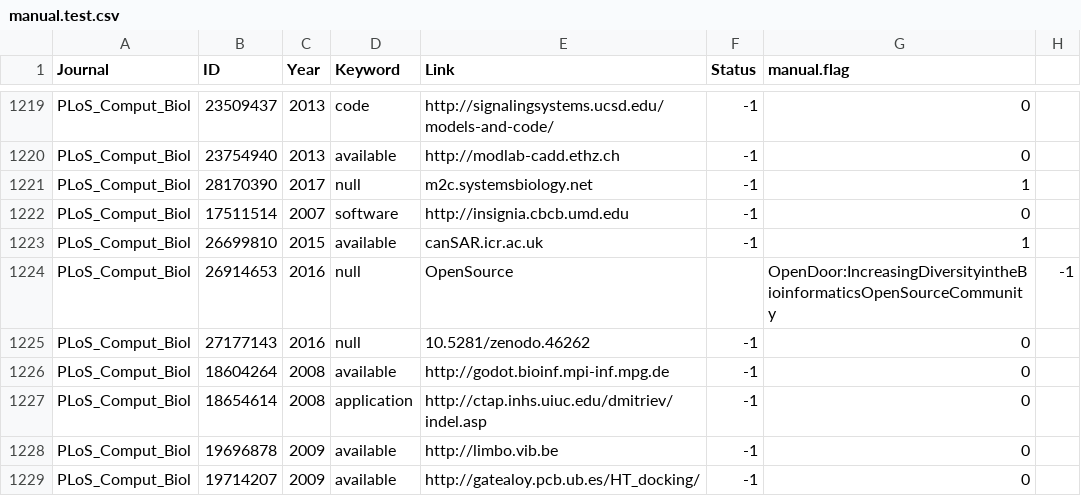
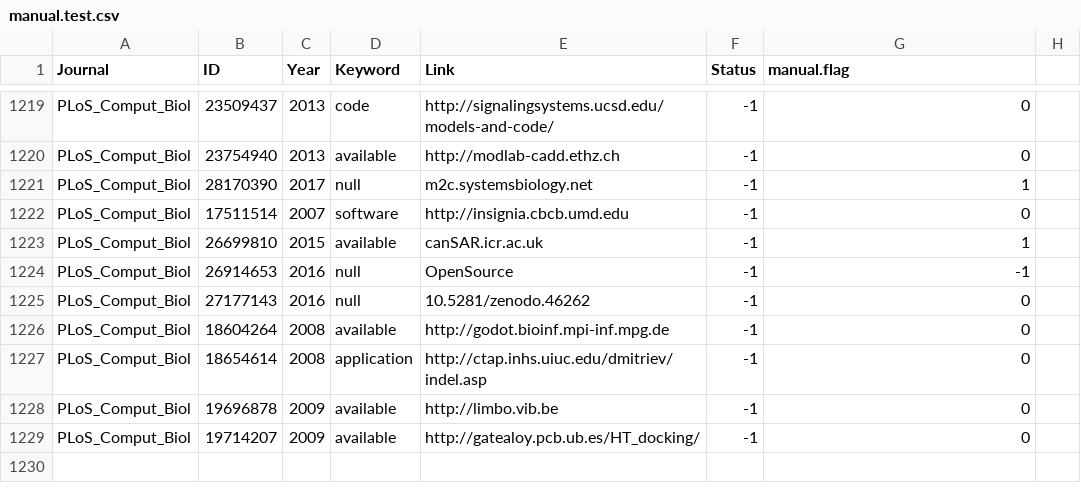
Before and after one commit to smangul1/good.software, a CSV file: manual.evaluation/manual.test.csv, drawn as a sheet; only a part is shown, gaps mark what is left out.

Commit message:
fix typo in manual.test.csv on line row 1224

```diff
--- a/manual.evaluation/manual.test.csv
+++ b/manual.evaluation/manual.test.csv
@@ -1223,3 +1223,3 @@ PLoS_Comput_Biol,17511514,2007,software,http://insignia.cbcb.umd.edu,-1,0
 PLoS_Comput_Biol,26699810,2015,available,canSAR.icr.ac.uk,-1,1
-PLoS_Comput_Biol,26914653,2016,null,OpenSource,,OpenDoor:IncreasingDiversityintheBioinformaticsOpenSourceCommunity,-1
+PLoS_Comput_Biol,26914653,2016,null,OpenSource,-1,-1
 PLoS_Comput_Biol,27177143,2016,null,10.5281/zenodo.46262,-1,0
```
